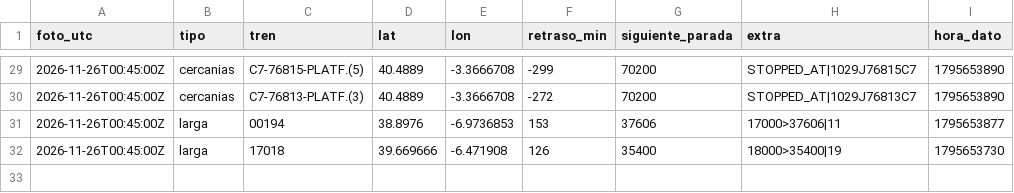
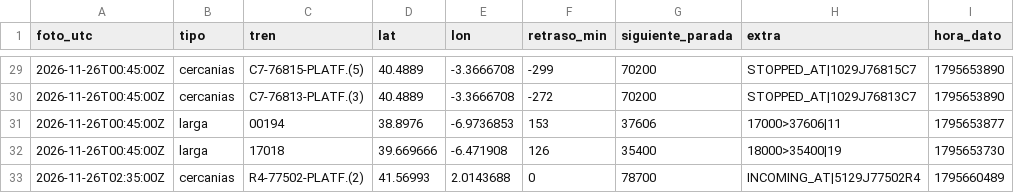
Before and after one commit to carlosgalan01/puntualmente, a CSV file: datos/2026-11-26.csv, drawn as a sheet; only a part is shown, gaps mark what is left out.

Commit message:
datos 2026-11-26T02:35

```diff
--- a/datos/2026-11-26.csv
+++ b/datos/2026-11-26.csv
@@ -32 +32,2 @@ foto_utc,tipo,tren,lat,lon,retraso_min,siguiente_parada,extra,hora_dato
 2026-11-26T00:45:00Z,larga,17018,39.669666,-6.471908,126,35400,18000>35400|19,1795653730
+2026-11-26T02:35:00Z,cercanias,R4-77502-PLATF.(2),41.56993,2.0143688,0,78700,INCOMING_AT|5129J77502R4,1795660489
```
Also changed, not shown: 1 other file.
